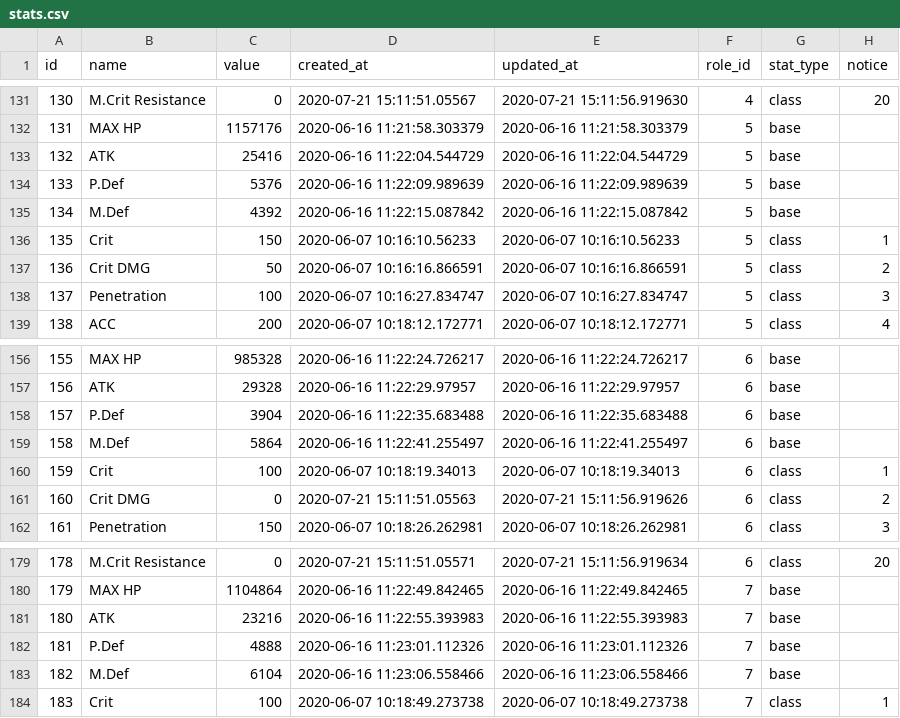
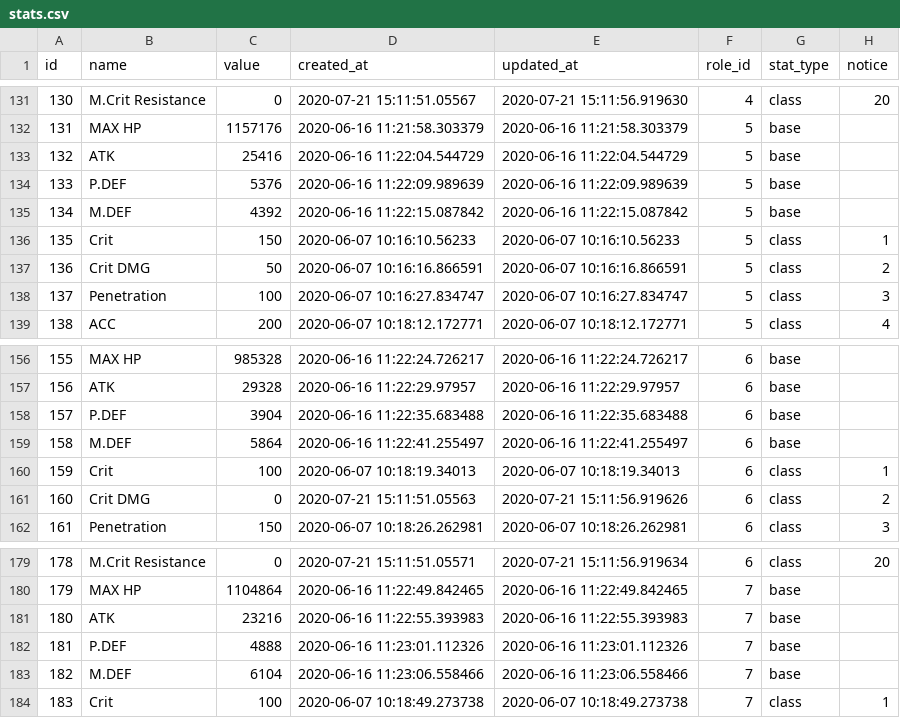
Before and after one commit to INexizI/kr-calc, a CSV file: public/backup/10.12.20/stats.csv, drawn as a sheet; only a part is shown, gaps mark what is left out; the diff covers the shown part only.

```diff
--- a/public/backup/10.12.20/stats.csv
+++ b/public/backup/10.12.20/stats.csv
@@ -133,4 +133,4 @@ id,name,value,created_at,updated_at,role_id,stat_type,notice
 132,ATK,25416,2020-06-16 11:22:04.544729,2020-06-16 11:22:04.544729,5,base,
-133,P.Def,5376,2020-06-16 11:22:09.989639,2020-06-16 11:22:09.989639,5,base,
-134,M.Def,4392,2020-06-16 11:22:15.087842,2020-06-16 11:22:15.087842,5,base,
+133,P.DEF,5376,2020-06-16 11:22:09.989639,2020-06-16 11:22:09.989639,5,base,
+134,M.DEF,4392,2020-06-16 11:22:15.087842,2020-06-16 11:22:15.087842,5,base,
 135,Crit,150,2020-06-07 10:16:10.56233,2020-06-07 10:16:10.56233,5,class,1
@@ -157,4 +157,4 @@ id,name,value,created_at,updated_at,role_id,stat_type,notice
 156,ATK,29328,2020-06-16 11:22:29.97957,2020-06-16 11:22:29.97957,6,base,
-157,P.Def,3904,2020-06-16 11:22:35.683488,2020-06-16 11:22:35.683488,6,base,
-158,M.Def,5864,2020-06-16 11:22:41.255497,2020-06-16 11:22:41.255497,6,base,
+157,P.DEF,3904,2020-06-16 11:22:35.683488,2020-06-16 11:22:35.683488,6,base,
+158,M.DEF,5864,2020-06-16 11:22:41.255497,2020-06-16 11:22:41.255497,6,base,
 159,Crit,100,2020-06-07 10:18:19.34013,2020-06-07 10:18:19.34013,6,class,1
@@ -181,4 +181,4 @@ id,name,value,created_at,updated_at,role_id,stat_type,notice
 180,ATK,23216,2020-06-16 11:22:55.393983,2020-06-16 11:22:55.393983,7,base,
-181,P.Def,4888,2020-06-16 11:23:01.112326,2020-06-16 11:23:01.112326,7,base,
-182,M.Def,6104,2020-06-16 11:23:06.558466,2020-06-16 11:23:06.558466,7,base,
+181,P.DEF,4888,2020-06-16 11:23:01.112326,2020-06-16 11:23:01.112326,7,base,
+182,M.DEF,6104,2020-06-16 11:23:06.558466,2020-06-16 11:23:06.558466,7,base,
 183,Crit,100,2020-06-07 10:18:49.273738,2020-06-07 10:18:49.273738,7,class,1
```
Also changed, not shown: 32 edited cells elsewhere in this file, 1 other file.
